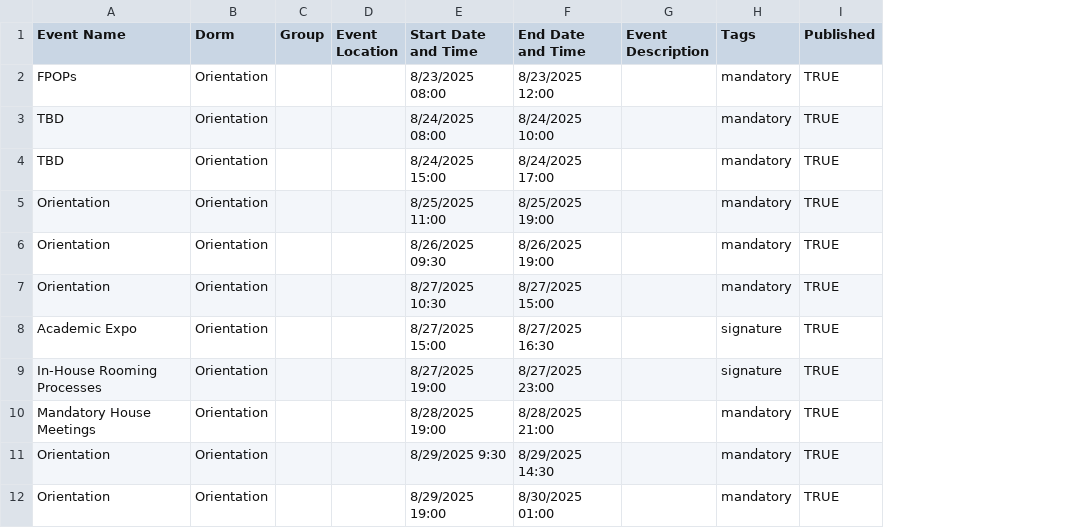
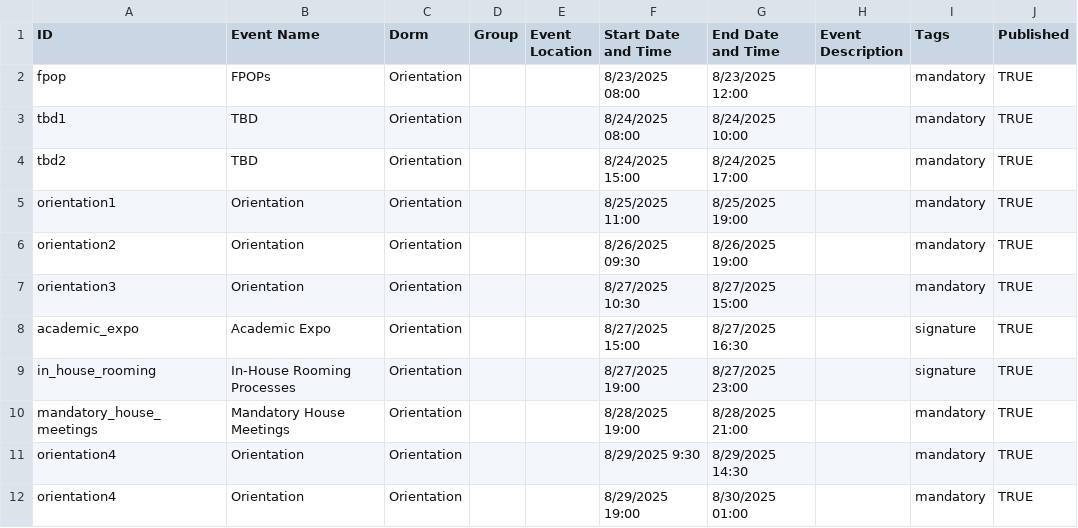
Before and after one commit to mit-dormcon/t-rex, a CSV file: events/orientation.csv, drawn as a sheet; the diff names each change by its address in the sheet, - before the commit and + after, or states it on an @@ line.

Commit message:
add event id

```diff
--- a/events/orientation.csv
+++ b/events/orientation.csv
+column A (ID), rows 2-12: fpop | tbd1 | tbd2 | orientation1 | orientation2 | orientation3 | academic_expo | in_house_rooming | mandatory_house_meetings | orientation4 | orientation4
```
Also changed, not shown: template.csv, 3 other files.
